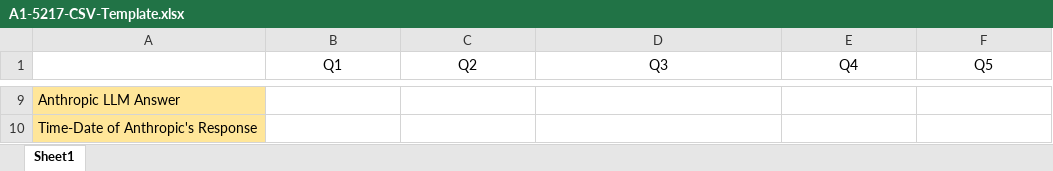
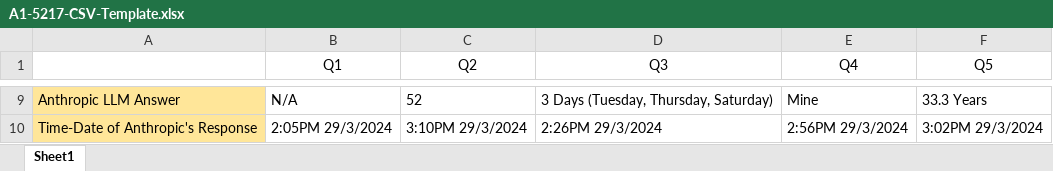
Before and after one commit to DarrenYee/Master-of-Artificial-Intelligence-Y2S1, an Excel workbook: FIT5217/Week 4/A1-5217-CSV-Template.xlsx, sheet Sheet1, drawn as a sheet; only a part is shown, gaps mark what is left out; values as stored, in another font and other column widths than the file's, no borders; the diff covers the shown part only; the diff names each change by its address in the sheet, - before the commit and + after, or states it on an @@ line.

```diff
--- a/FIT5217/Week 4/A1-5217-CSV-Template.xlsx (sheet Sheet1)
+++ b/FIT5217/Week 4/A1-5217-CSV-Template.xlsx (sheet Sheet1)
-B9 (Q1): (empty)
+B9 (Q1): N/A
-C9 (Q2): (empty)
+C9 (Q2): 52
-D9 (Q3): (empty)
+D9 (Q3): 3 Days (Tuesday, Thursday, Saturday)
-E9 (Q4): (empty)
+E9 (Q4): Mine
-F9 (Q5): (empty)
+F9 (Q5): 33.3 Years
-B10 (Q1): (empty)
+B10 (Q1): 2:05PM 29/3/2024
-C10 (Q2): (empty)
+C10 (Q2): 3:10PM 29/3/2024
-D10 (Q3): (empty)
+D10 (Q3): 2:26PM 29/3/2024
-E10 (Q4): (empty)
+E10 (Q4): 2:56PM 29/3/2024
-F10 (Q5): (empty)
+F10 (Q5): 3:02PM 29/3/2024
```
Also changed, not shown: 31 edited cells elsewhere in this sheet, 18 other files.
